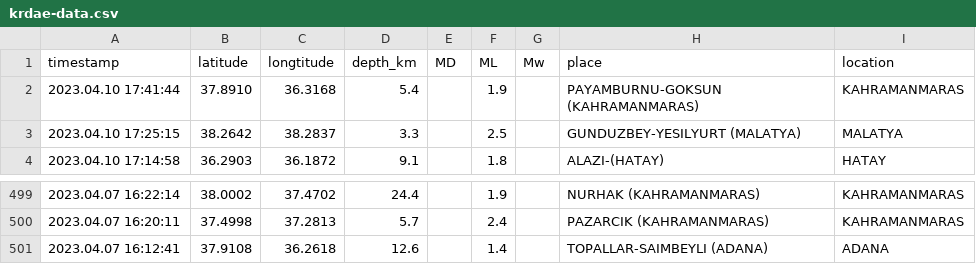
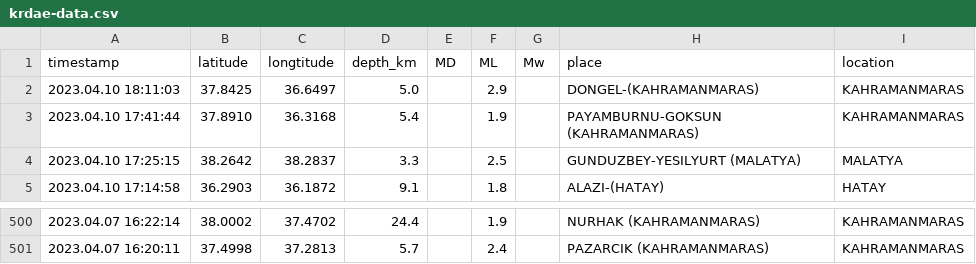
Before and after one commit to eozer/krdae-data, a CSV file: krdae-data.csv, drawn as a sheet; only a part is shown, gaps mark what is left out; removed rows and columns are numbered as before the commit, all else as after; the diff names each change by its address in the sheet, - before the commit and + after, or states it on an @@ line.

```diff
--- a/krdae-data.csv
+++ b/krdae-data.csv
+row 2: 2023.04.10 18:11:03 | 37.8425 | 36.6497 | 5.0 |  | 2.9 |  | DONGEL-(KAHRAMANMARAS) | KAHRAMANMARAS
-row 501: 2023.04.07 16:12:41 | 37.9108 | 36.2618 | 12.6 |  | 1.4 |  | TOPALLAR-SAIMBEYLI (ADANA) | ADANA
```
Also changed, not shown: 1 other file.
